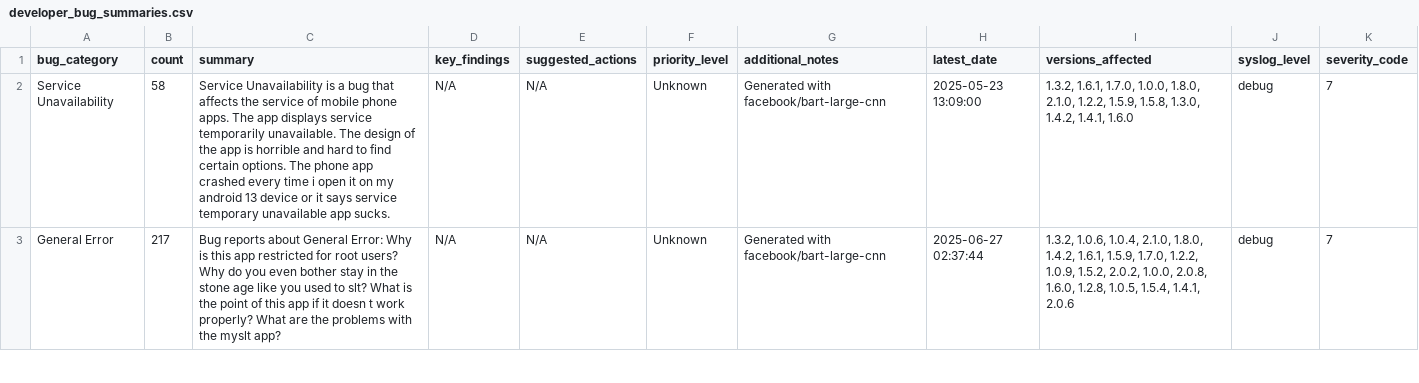
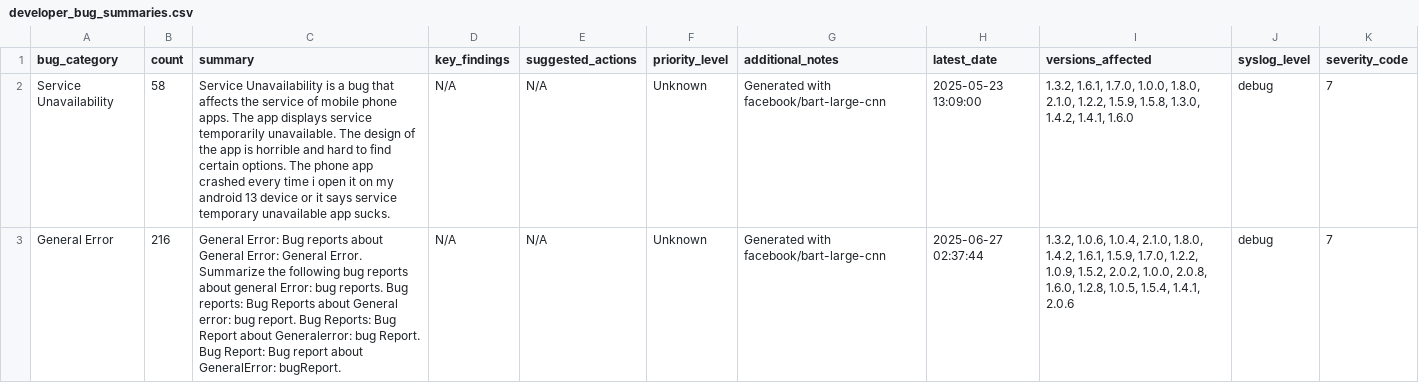
Before and after one commit to kaan84k/slt-bug-analytics-dashboard, a CSV file: data/developer_bug_summaries.csv, drawn as a sheet; only a part is shown; the diff covers the shown part only.

```diff
--- a/data/developer_bug_summaries.csv
+++ b/data/developer_bug_summaries.csv
@@ -2,2 +2,2 @@ bug_category,count,summary,key_findings,suggested_actions,priority_level,additio
 Service Unavailability,58,Service Unavailability is a bug that affects the service of mobile phone apps. The app displays service temporarily unavailable. The design of the app is horrible and hard to find certain options. The phone app crashed every time i open it on my android 13 device or it says service temporary unavailable app sucks.,N/A,N/A,Unknown,Generated with facebook/bart-large-cnn,2025-05-23 13:09:00,"1.3.2, 1.6.1, 1.7.0, 1.0.0, 1.8.0, 2.1.0, 1.2.2, 1.5.9, 1.5.8, 1.3.0, 1.4.2, 1.4.1, 1.6.0",debug,7
-General Error,217,Bug reports about General Error: Why is this app restricted for root users? Why do you even bother stay in the stone age like you used to slt? What is the point of this app if it doesn t work properly? What are the problems with the myslt app?,N/A,N/A,Unknown,Generated with facebook/bart-large-cnn,2025-06-27 02:37:44,"1.3.2, 1.0.6, 1.0.4, 2.1.0, 1.8.0, 1.4.2, 1.6.1, 1.5.9, 1.7.0, 1.2.2, 1.0.9, 1.5.2, 2.0.2, 1.0.0, 2.0.8, 1.6.0, 1.2.8, 1.0.5, 1.5.4, 1.4.1, 2.0.6",debug,7
+General Error,216,General Error: Bug reports about General Error: General Error. Summarize the following bug reports about general Error: bug reports. Bug reports: Bug Reports about General error: bug report. Bug Reports: Bug Report about Generalerror: bug Report. Bug Report: Bug report about GeneralError: bugReport.,N/A,N/A,Unknown,Generated with facebook/bart-large-cnn,2025-06-27 02:37:44,"1.3.2, 1.0.6, 1.0.4, 2.1.0, 1.8.0, 1.4.2, 1.6.1, 1.5.9, 1.7.0, 1.2.2, 1.0.9, 1.5.2, 2.0.2, 1.0.0, 2.0.8, 1.6.0, 1.2.8, 1.0.5, 1.5.4, 1.4.1, 2.0.6",debug,7
```
Also changed, not shown: 7 edited cells elsewhere in this file, data/bug_predictions.csv, data/categorized_bugs.csv, 4 other files.
